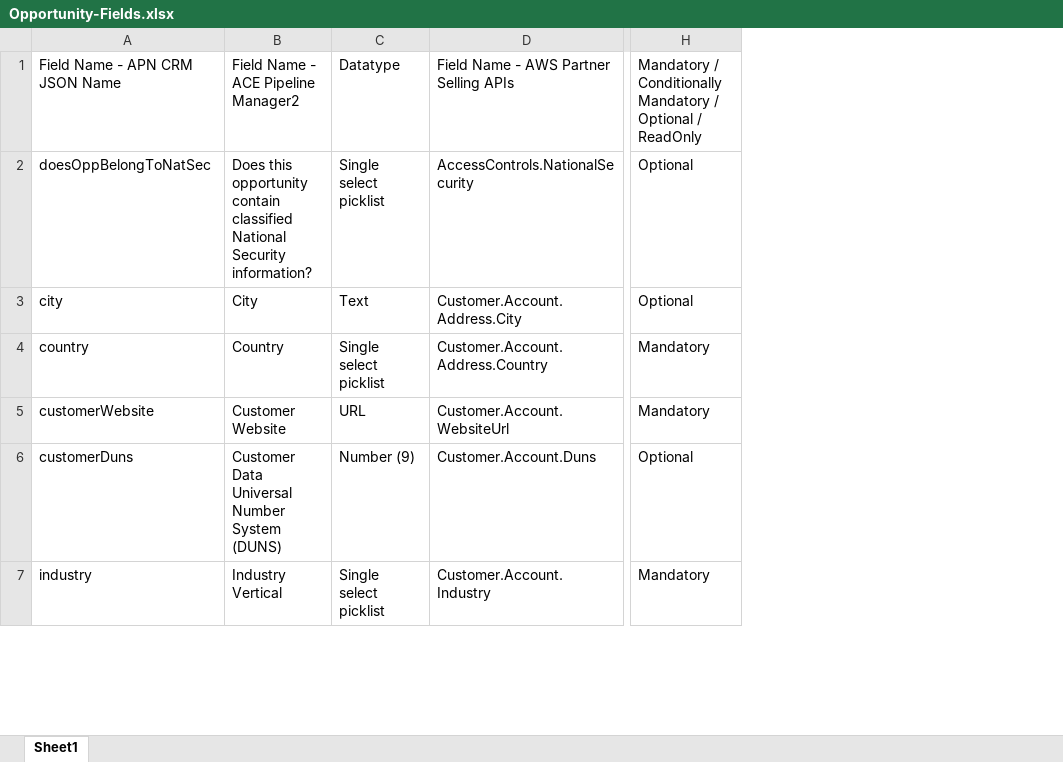
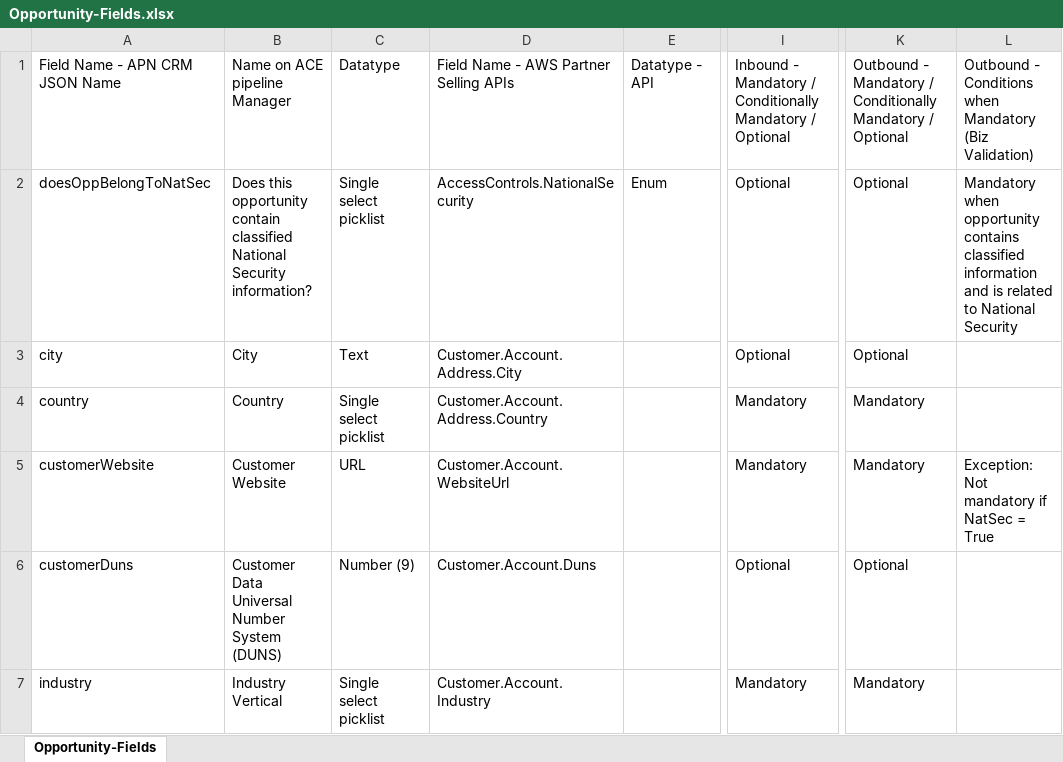
Before and after one commit to aws-samples/partner-crm-integration-samples, an Excel workbook: opportunity-samples/Opportunity-Fields.xlsx, sheet Opportunity-Fields, drawn as a sheet; only a part is shown, gaps mark what is left out; values as stored, in another font and other column widths than the file's, no cell formats; addresses are those after the commit; the diff covers the shown part only; the diff names each change by its address in the sheet, - before the commit and + after, or states it on an @@ line.

Commit message:
Inserted columns that shows the outbound values
Inserted a column that shows whether the values are mandatory, conditionally mandatory or optional on outbound payload. Insert another column that indicates the conditions when a field is conditionally mandatory on outbound payload.

```diff
--- a/opportunity-samples/Opportunity-Fields.xlsx (sheet Opportunity-Fields)
+++ b/opportunity-samples/Opportunity-Fields.xlsx (sheet Opportunity-Fields)
-sheet tab: Sheet1
+sheet tab: Opportunity-Fields
+column E, rows 1-2: Datatype - API | Enum
+column K, rows 1-7: Outbound - Mandatory / Conditionally Mandatory / Optional | Optional | Optional | Mandatory | Mandatory | Optional | Mandatory
+column L, rows 1-5: Outbound - Conditions when Mandatory (Biz Validation) | Mandatory when opportunity contains classified information and is related to National Security |  |  | Exception: Not mandatory if NatSec = True
-B1: Field Name - ACE Pipeline Manager2
+B1: Name on ACE pipeline Manager
-I1: Mandatory / Conditionally Mandatory / Optional / ReadOnly
+I1: Inbound - Mandatory / Conditionally Mandatory / Optional
```
Also changed, not shown: 45 edited cells elsewhere in this sheet, cell formats, 1 other file.
